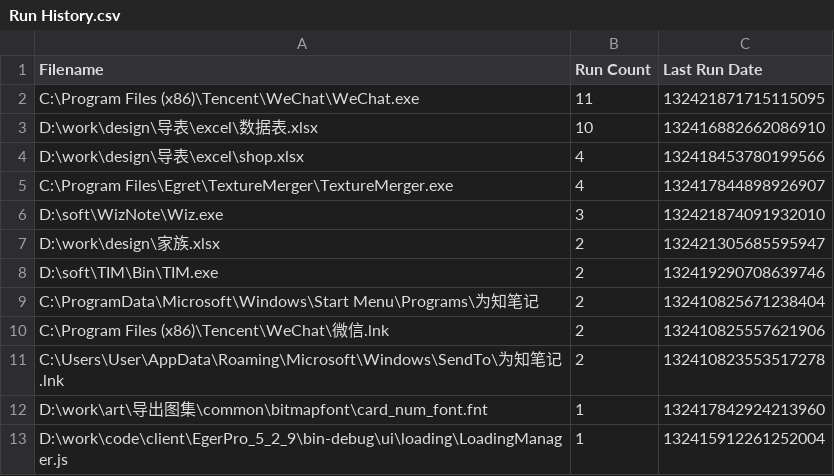
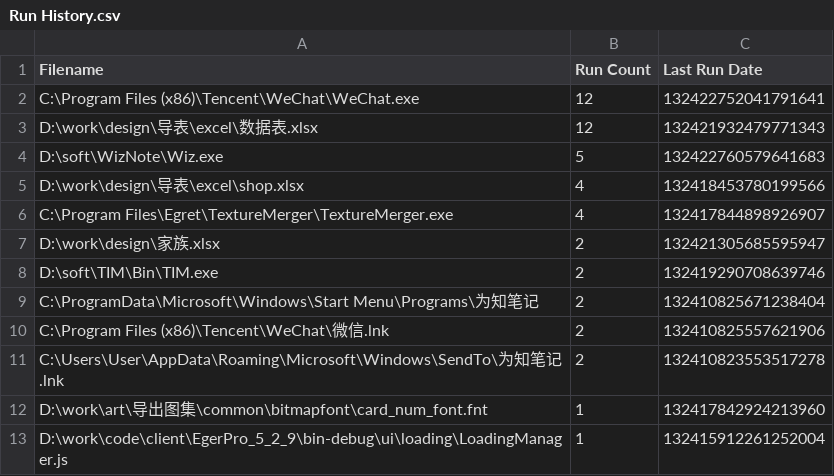
Before and after one commit to shangxianw/tools, a CSV file: Everything/Run History.csv, drawn as a sheet; only a part is shown.

```diff
--- a/Everything/Run History.csv
+++ b/Everything/Run History.csv
@@ -1,7 +1,7 @@
 Filename,Run Count,Last Run Date
-"C:\Program Files (x86)\Tencent\WeChat\WeChat.exe",11,132421871715115095
-"D:\work\design\导表\excel\数据表.xlsx",10,132416882662086910
+"C:\Program Files (x86)\Tencent\WeChat\WeChat.exe",12,132422752041791641
+"D:\work\design\导表\excel\数据表.xlsx",12,132421932479771343
+"D:\soft\WizNote\Wiz.exe",5,132422760579641683
 "D:\work\design\导表\excel\shop.xlsx",4,132418453780199566
 "C:\Program Files\Egret\TextureMerger\TextureMerger.exe",4,132417844898926907
-"D:\soft\WizNote\Wiz.exe",3,132421874091932010
 "D:\work\design\家族.xlsx",2,132421305685595947
```
Also changed, not shown: 2 other files.
